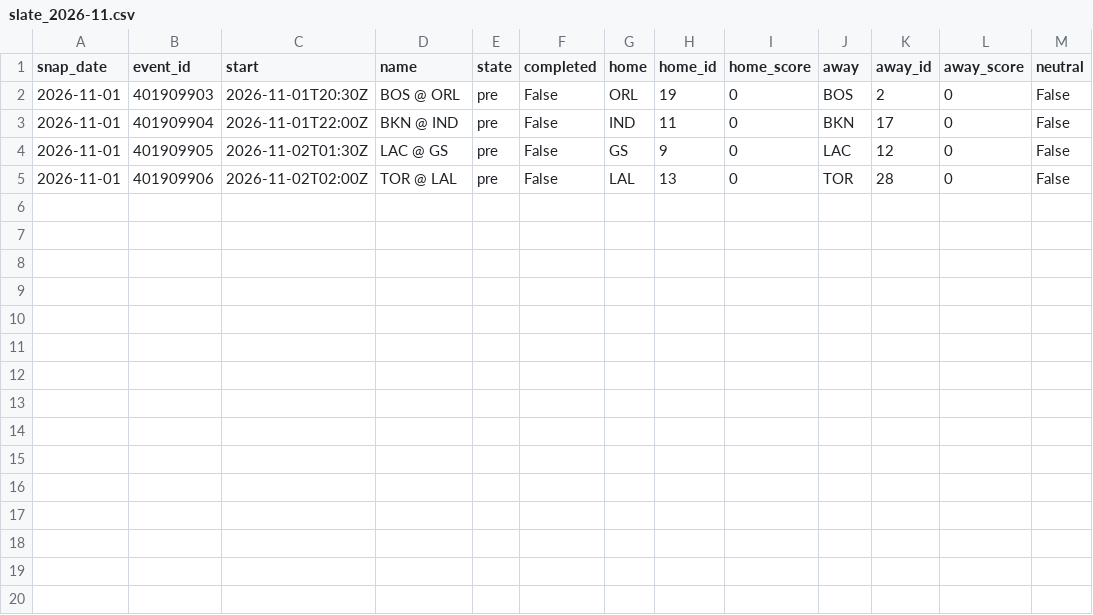
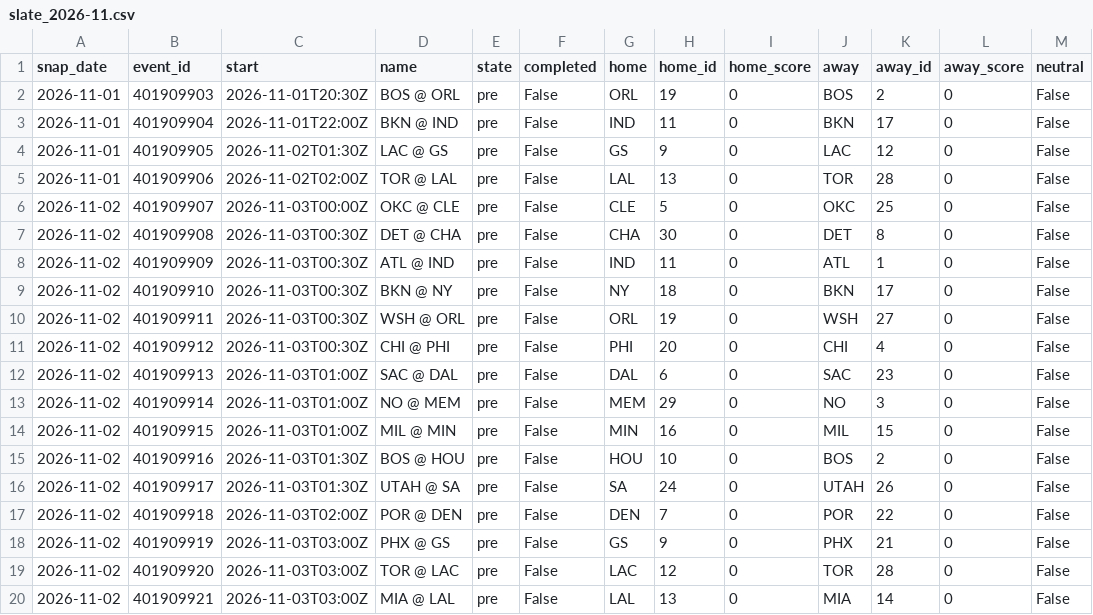
Before and after one commit to azcal/mbm-data, a CSV file: states/nba/slate_2026-11.csv, drawn as a sheet.

```diff
--- a/states/nba/slate_2026-11.csv
+++ b/states/nba/slate_2026-11.csv
@@ -5 +5,16 @@ snap_date,event_id,start,name,state,completed,home,home_id,home_score,away,away_
 2026-11-01,401909906,2026-11-02T02:00Z,TOR @ LAL,pre,False,LAL,13,0,TOR,28,0,False
+2026-11-02,401909907,2026-11-03T00:00Z,OKC @ CLE,pre,False,CLE,5,0,OKC,25,0,False
+2026-11-02,401909908,2026-11-03T00:30Z,DET @ CHA,pre,False,CHA,30,0,DET,8,0,False
+2026-11-02,401909909,2026-11-03T00:30Z,ATL @ IND,pre,False,IND,11,0,ATL,1,0,False
+2026-11-02,401909910,2026-11-03T00:30Z,BKN @ NY,pre,False,NY,18,0,BKN,17,0,False
+2026-11-02,401909911,2026-11-03T00:30Z,WSH @ ORL,pre,False,ORL,19,0,WSH,27,0,False
+2026-11-02,401909912,2026-11-03T00:30Z,CHI @ PHI,pre,False,PHI,20,0,CHI,4,0,False
+2026-11-02,401909913,2026-11-03T01:00Z,SAC @ DAL,pre,False,DAL,6,0,SAC,23,0,False
+2026-11-02,401909914,2026-11-03T01:00Z,NO @ MEM,pre,False,MEM,29,0,NO,3,0,False
+2026-11-02,401909915,2026-11-03T01:00Z,MIL @ MIN,pre,False,MIN,16,0,MIL,15,0,False
+2026-11-02,401909916,2026-11-03T01:30Z,BOS @ HOU,pre,False,HOU,10,0,BOS,2,0,False
+2026-11-02,401909917,2026-11-03T01:30Z,UTAH @ SA,pre,False,SA,24,0,UTAH,26,0,False
+2026-11-02,401909918,2026-11-03T02:00Z,POR @ DEN,pre,False,DEN,7,0,POR,22,0,False
+2026-11-02,401909919,2026-11-03T03:00Z,PHX @ GS,pre,False,GS,9,0,PHX,21,0,False
+2026-11-02,401909920,2026-11-03T03:00Z,TOR @ LAC,pre,False,LAC,12,0,TOR,28,0,False
+2026-11-02,401909921,2026-11-03T03:00Z,MIA @ LAL,pre,False,LAL,13,0,MIA,14,0,False
```
Also changed, not shown: states/ncaaf/injuries_2026-11.csv, states/ncaaf/slate_2026-11.csv, 9 other files.
